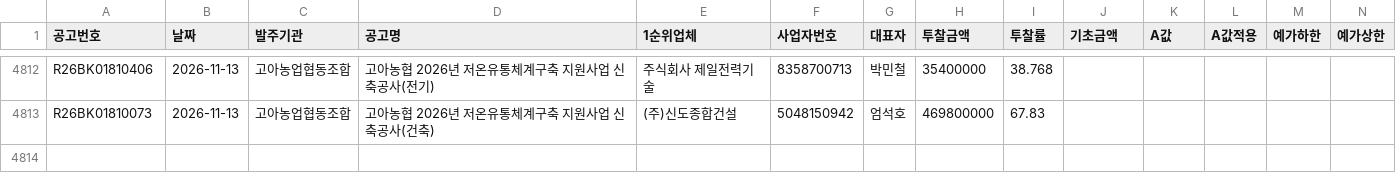
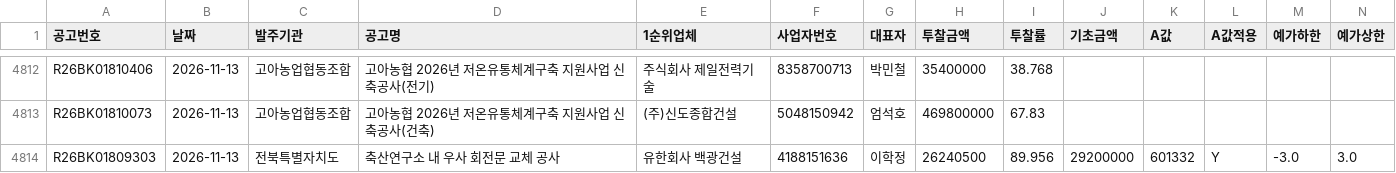
Before and after one commit to kimmyounghwan/K-conmap, a CSV file: data/extra_2026-11.csv, drawn as a sheet; only a part is shown, gaps mark what is left out; rows hold the shown columns only; the diff names each change by its address in the sheet, - before the commit and + after, or states it on an @@ line.

```diff
--- a/data/extra_2026-11.csv
+++ b/data/extra_2026-11.csv
+row 4814: R26BK01809303 | 2026-11-13 | 전북특별자치도 | 축산연구소 내 우사 회전문 교체 공사 | 유한회사 백광건설 | 4188151636 | 이학정 | 26240500 | 89.956 | 29200000 | 601332 | Y | -3.0 | 3.0
```
Also changed, not shown: 1 other file.
